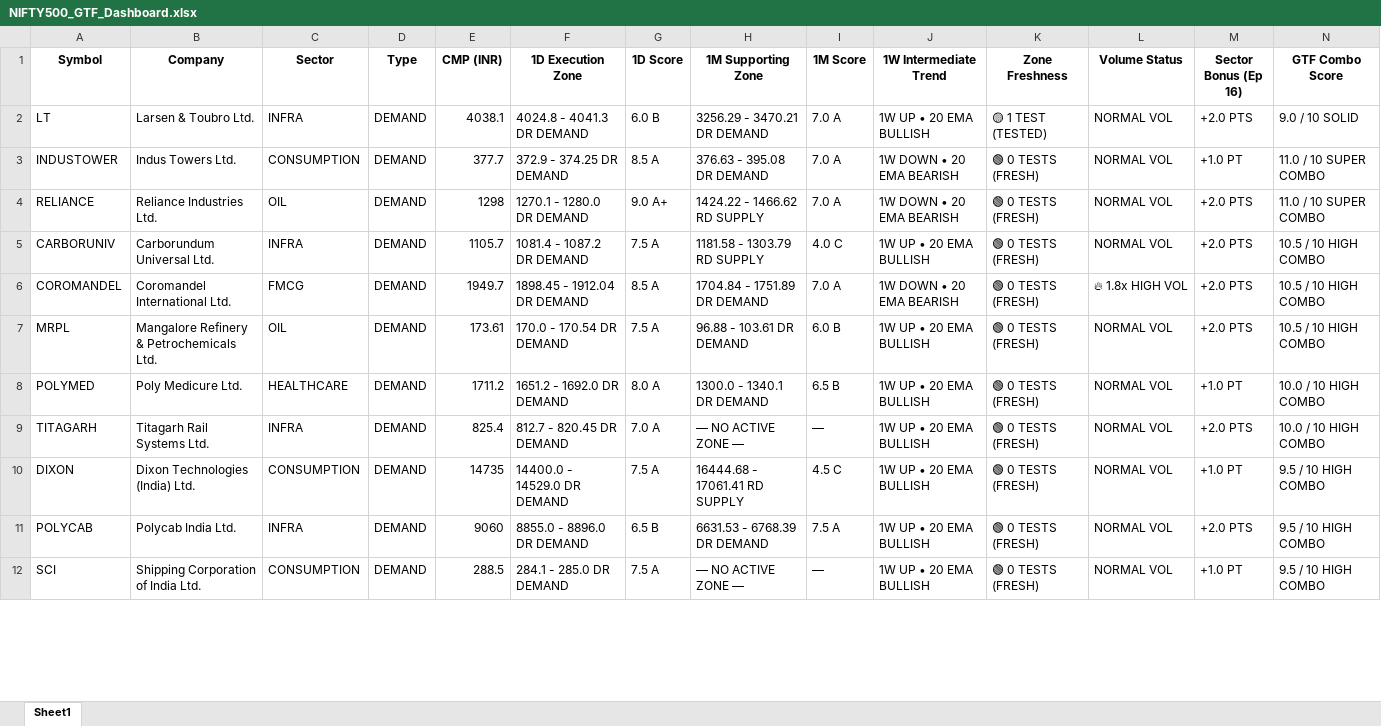
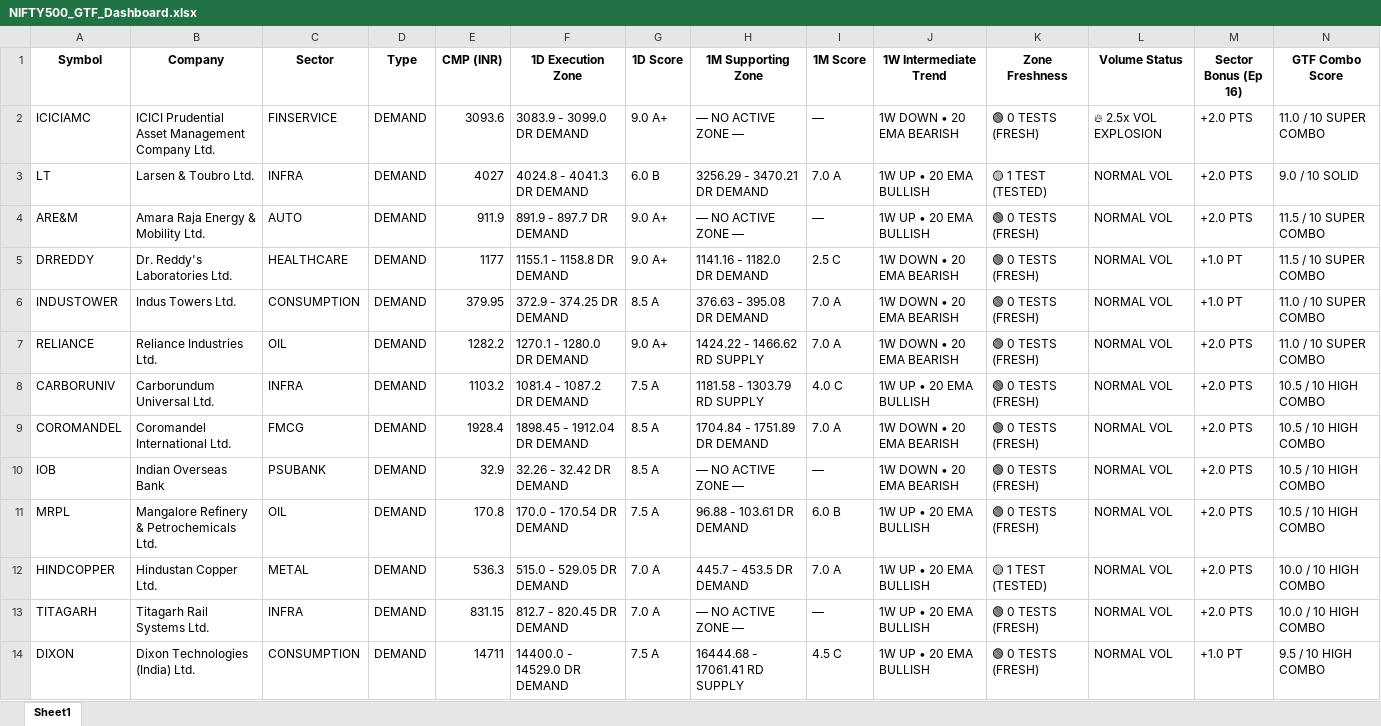
Before and after one commit to heartaltafhussain-lgtm/nse500-gtf-scanner, an Excel workbook: NIFTY500_GTF_Dashboard.xlsx, sheet Sheet1, drawn as a sheet; only a part is shown; values as stored, in another font and other column widths than the file's, no borders; removed rows and columns are numbered as before the commit, all else as after; rows hold the shown columns only; the diff covers the shown part only; the diff names each change by its address in the sheet, - before the commit and + after, or states it on an @@ line.

```diff
--- a/NIFTY500_GTF_Dashboard.xlsx (sheet Sheet1)
+++ b/NIFTY500_GTF_Dashboard.xlsx (sheet Sheet1)
+row 2: ICICIAMC | ICICI Prudential Asset Management Company Ltd. | FINSERVICE | DEMAND | 3093.6 | 3083.9 - 3099.0 DR DEMAND | 9.0 A+ | — NO ACTIVE ZONE — | — | 1W DOWN • 20 EMA BEARISH | 🟢 0 TESTS (FRESH) | 🔥 2.5x VOL EXPLOSION | +2.0 PTS | 11.0 / 10 SUPER COMBO
-E3 (CMP (INR)): 4038.1
+E3 (CMP (INR)): 4027
+row 4: ARE&M | Amara Raja Energy & Mobility Ltd. | AUTO | DEMAND | 911.9 | 891.9 - 897.7 DR DEMAND | 9.0 A+ | — NO ACTIVE ZONE — | — | 1W UP • 20 EMA BULLISH | 🟢 0 TESTS (FRESH) | NORMAL VOL | +2.0 PTS | 11.5 / 10 SUPER COMBO
+row 5: DRREDDY | Dr. Reddy's Laboratories Ltd. | HEALTHCARE | DEMAND | 1177 | 1155.1 - 1158.8 DR DEMAND | 9.0 A+ | 1141.16 - 1182.0 DR DEMAND | 2.5 C | 1W DOWN • 20 EMA BEARISH | 🟢 0 TESTS (FRESH) | NORMAL VOL | +1.0 PT | 11.5 / 10 SUPER COMBO
-E6 (CMP (INR)): 377.7
+E6 (CMP (INR)): 379.95
-E7 (CMP (INR)): 1298
+E7 (CMP (INR)): 1282.2
-E8 (CMP (INR)): 1105.7
+E8 (CMP (INR)): 1103.2
-E9 (CMP (INR)): 1949.7
+E9 (CMP (INR)): 1928.4
-L9 (Volume Status): 🔥 1.8x HIGH VOL
+L9 (Volume Status): NORMAL VOL
+row 10: IOB | Indian Overseas Bank | PSUBANK | DEMAND | 32.9 | 32.26 - 32.42 DR DEMAND | 8.5 A | — NO ACTIVE ZONE — | — | 1W DOWN • 20 EMA BEARISH | 🟢 0 TESTS (FRESH) | NORMAL VOL | +2.0 PTS | 10.5 / 10 HIGH COMBO
-E11 (CMP (INR)): 173.61
+E11 (CMP (INR)): 170.8
-A12 (Symbol): POLYMED
+A12 (Symbol): HINDCOPPER
-B12 (Company): Poly Medicure Ltd.
+B12 (Company): Hindustan Copper Ltd.
-C12 (Sector): HEALTHCARE
+C12 (Sector): METAL
-E12 (CMP (INR)): 1711.2
+E12 (CMP (INR)): 536.3
-F12 (1D Execution Zone): 1651.2 - 1692.0 DR DEMAND
+F12 (1D Execution Zone): 515.0 - 529.05 DR DEMAND
-G12 (1D Score): 8.0 A
+G12 (1D Score): 7.0 A
-H12 (1M Supporting Zone): 1300.0 - 1340.1 DR DEMAND
+H12 (1M Supporting Zone): 445.7 - 453.5 DR DEMAND
-I12 (1M Score): 6.5 B
+I12 (1M Score): 7.0 A
-K12 (Zone Freshness): 🟢 0 TESTS (FRESH)
+K12 (Zone Freshness): 🟡 1 TEST (TESTED)
-M12 (Sector Bonus (Ep 16)): +1.0 PT
+M12 (Sector Bonus (Ep 16)): +2.0 PTS
-E13 (CMP (INR)): 825.4
+E13 (CMP (INR)): 831.15
-E14 (CMP (INR)): 14735
+E14 (CMP (INR)): 14711
-row 11: POLYCAB | Polycab India Ltd. | INFRA | DEMAND | 9060 | 8855.0 - 8896.0 DR DEMAND | 6.5 B | 6631.53 - 6768.39 DR DEMAND | 7.5 A | 1W UP • 20 EMA BULLISH | 🟢 0 TESTS (FRESH) | NORMAL VOL | +2.0 PTS | 9.5 / 10 HIGH COMBO
-row 12: SCI | Shipping Corporation of India Ltd. | CONSUMPTION | DEMAND | 288.5 | 284.1 - 285.0 DR DEMAND | 7.5 A | — NO ACTIVE ZONE — | — | 1W UP • 20 EMA BULLISH | 🟢 0 TESTS (FRESH) | NORMAL VOL | +1.0 PT | 9.5 / 10 HIGH COMBO
```
Also changed, not shown: 35 added rows, 43 removed rows and 330 edited cells elsewhere in this sheet, 1 other file.
